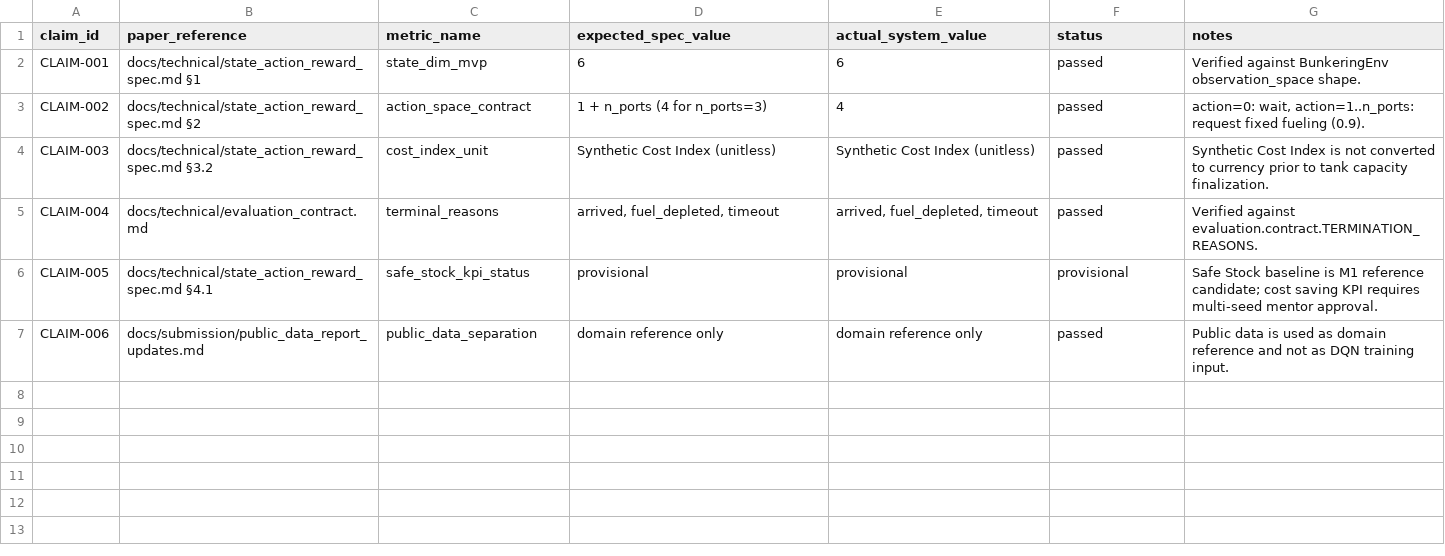
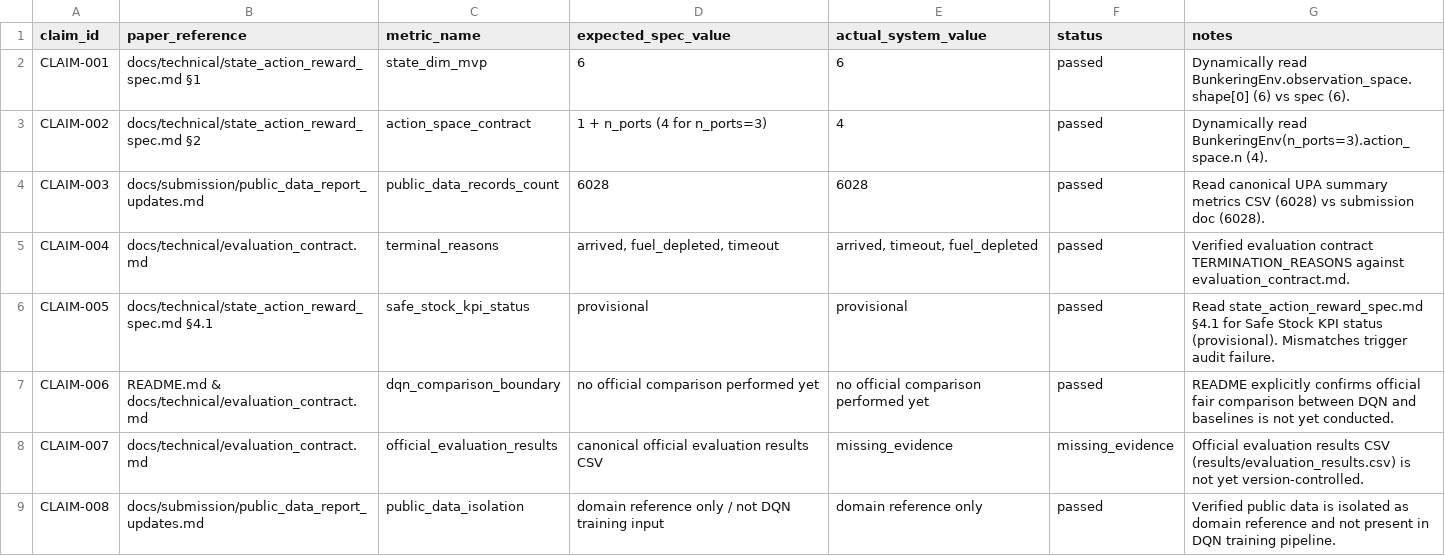
Before and after one commit to heechan9/bunkering-ai, a CSV file: results/paper_audit/paper_evidence_summary.csv, drawn as a sheet.

```diff
--- a/results/paper_audit/paper_evidence_summary.csv
+++ b/results/paper_audit/paper_evidence_summary.csv
@@ -1,7 +1,9 @@
 claim_id,paper_reference,metric_name,expected_spec_value,actual_system_value,status,notes
-CLAIM-001,docs/technical/state_action_reward_spec.md §1,state_dim_mvp,6,6,passed,Verified against BunkeringEnv observation_space shape.
-CLAIM-002,docs/technical/state_action_reward_spec.md §2,action_space_contract,1 + n_ports (4 for n_ports=3),4,passed,"action=0: wait, action=1..n_ports: request fixed fueling (0.9)."
-CLAIM-003,docs/technical/state_action_reward_spec.md §3.2,cost_index_unit,Synthetic Cost Index (unitless),Synthetic Cost Index (unitless),passed,Synthetic Cost Index is not converted to currency prior to tank capacity finalization.
-CLAIM-004,docs/technical/evaluation_contract.md,terminal_reasons,"arrived, fuel_depleted, timeout","arrived, fuel_depleted, timeout",passed,Verified against evaluation.contract.TERMINATION_REASONS.
-CLAIM-005,docs/technical/state_action_reward_spec.md §4.1,safe_stock_kpi_status,provisional,provisional,provisional,Safe Stock baseline is M1 reference candidate; cost saving KPI requires multi-seed mentor approval.
-CLAIM-006,docs/submission/public_data_report_updates.md,public_data_separation,domain reference only,domain reference only,passed,Public data is used as domain reference and not as DQN training input.
+CLAIM-001,docs/technical/state_action_reward_spec.md §1,state_dim_mvp,6,6,passed,Dynamically read BunkeringEnv.observation_space.shape[0] (6) vs spec (6).
+CLAIM-002,docs/technical/state_action_reward_spec.md §2,action_space_contract,1 + n_ports (4 for n_ports=3),4,passed,Dynamically read BunkeringEnv(n_ports=3).action_space.n (4).
+CLAIM-003,docs/submission/public_data_report_updates.md,public_data_records_count,6028,6028,passed,Read canonical UPA summary metrics CSV (6028) vs submission doc (6028).
+CLAIM-004,docs/technical/evaluation_contract.md,terminal_reasons,"arrived, fuel_depleted, timeout","arrived, timeout, fuel_depleted",passed,Verified evaluation contract TERMINATION_REASONS against evaluation_contract.md.
+CLAIM-005,docs/technical/state_action_reward_spec.md §4.1,safe_stock_kpi_status,provisional,provisional,passed,Read state_action_reward_spec.md §4.1 for Safe Stock KPI status (provisional). Mismatches trigger audit failure.
+CLAIM-006,README.md & docs/technical/evaluation_contract.md,dqn_comparison_boundary,no official comparison performed yet,no official comparison performed yet,passed,README explicitly confirms official fair comparison between DQN and baselines is not yet conducted.
+CLAIM-007,docs/technical/evaluation_contract.md,official_evaluation_results,canonical official evaluation results CSV,missing_evidence,missing_evidence,Official evaluation results CSV (results/evaluation_results.csv) is not yet version-controlled.
+CLAIM-008,docs/submission/public_data_report_updates.md,public_data_isolation,domain reference only / not DQN training input,domain reference only,passed,Verified public data is isolated as domain reference and not present in DQN training pipeline.
```
Also changed, not shown: 6 other files.
